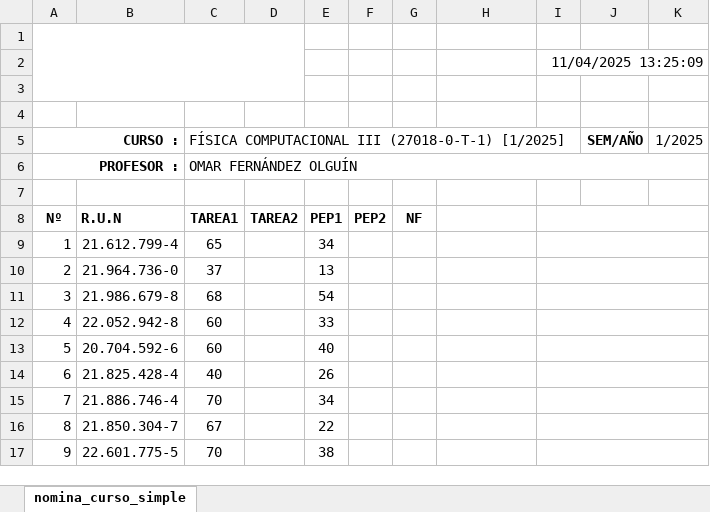
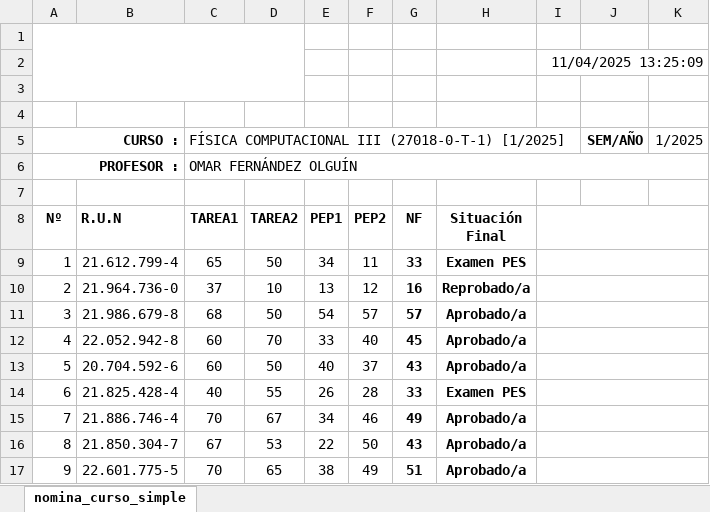
Before and after one commit to Omar526/FC-III_Astrofisica, an Excel workbook: Calificaciones_1s_2025.xlsx, sheet nomina_curso_simple, drawn as a sheet; only a part is shown; values as stored, in another font and other column widths than the file's, no borders; charts and pictures and conditional formats not drawn; the diff covers the shown part only; the diff names each change by its address in the sheet, - before the commit and + after, or states it on an @@ line.

Commit message:
Add files via upload

```diff
--- a/Calificaciones_1s_2025.xlsx (sheet nomina_curso_simple)
+++ b/Calificaciones_1s_2025.xlsx (sheet nomina_curso_simple)
-H8: (empty)
+H8: Situación Final
-D9 (TAREA2): (empty)
+D9 (TAREA2): 50
-F9 (PEP2): (empty)
+F9 (PEP2): 11
-G9 (NF): (empty)
+G9 (NF): 33
-H9 (Situación Final): (empty)
+H9 (Situación Final): Examen PES
-D10 (TAREA2): (empty)
+D10 (TAREA2): 10
-F10 (PEP2): (empty)
+F10 (PEP2): 12
-G10 (NF): (empty)
+G10 (NF): 16
-H10 (Situación Final): (empty)
+H10 (Situación Final): Reprobado/a
-D11 (TAREA2): (empty)
+D11 (TAREA2): 50
-F11 (PEP2): (empty)
+F11 (PEP2): 57
-G11 (NF): (empty)
+G11 (NF): 57
-H11:H13 (Situación Final): (empty)
+H11:H13 (Situación Final): Aprobado/a
-D12 (TAREA2): (empty)
+D12 (TAREA2): 70
-F12 (PEP2): (empty)
+F12 (PEP2): 40
-G12 (NF): (empty)
+G12 (NF): 45
-D13 (TAREA2): (empty)
+D13 (TAREA2): 50
-F13 (PEP2): (empty)
+F13 (PEP2): 37
-G13 (NF): (empty)
+G13 (NF): 43
-D14 (TAREA2): (empty)
+D14 (TAREA2): 55
-F14 (PEP2): (empty)
+F14 (PEP2): 28
-G14 (NF): (empty)
+G14 (NF): 33
-H14 (Situación Final): (empty)
+H14 (Situación Final): Examen PES
-D15 (TAREA2): (empty)
+D15 (TAREA2): 67
-F15 (PEP2): (empty)
+F15 (PEP2): 46
-G15 (NF): (empty)
+G15 (NF): 49
-H15:H17 (Situación Final): (empty)
+H15:H17 (Situación Final): Aprobado/a
-D16 (TAREA2): (empty)
+D16 (TAREA2): 53
-F16 (PEP2): (empty)
+F16 (PEP2): 50
-G16 (NF): (empty)
+G16 (NF): 43
-D17 (TAREA2): (empty)
+D17 (TAREA2): 65
-F17 (PEP2): (empty)
+F17 (PEP2): 49
-G17 (NF): (empty)
+G17 (NF): 51
```
Also changed, not shown: 1 added row, 1 removed row and 86 edited cells elsewhere in this sheet.
